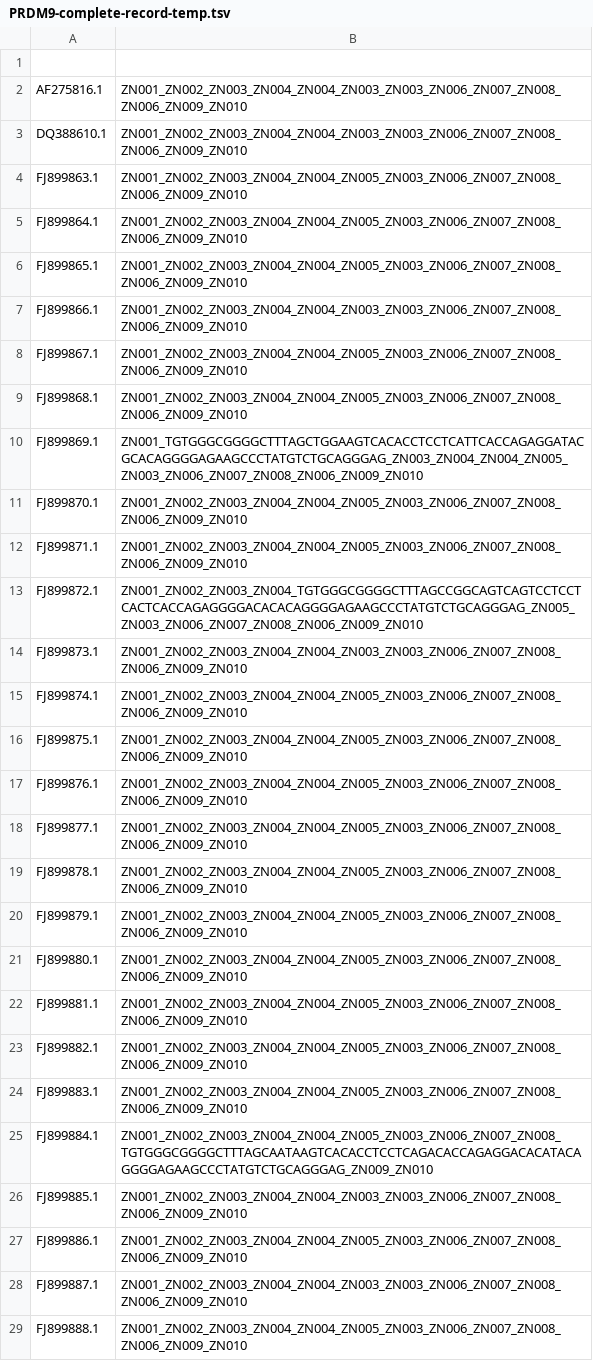
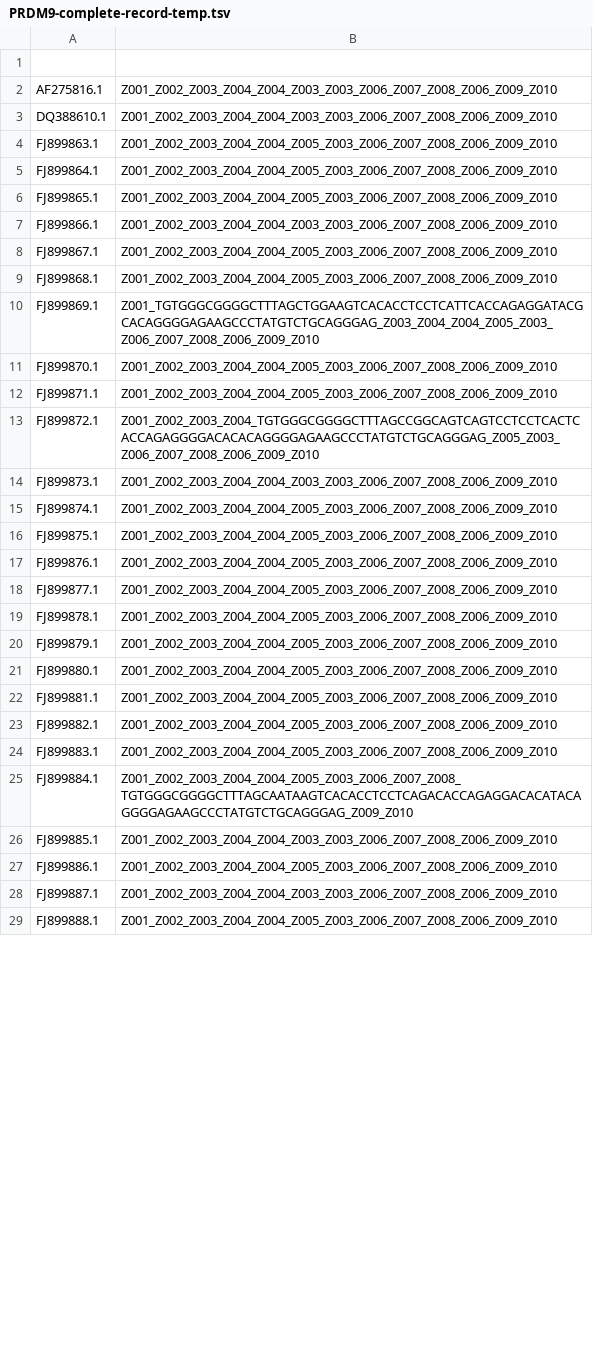
Before and after one commit to hgibling/PRDM9-Variants, a TSV file: genbank-records/PRDM9-complete-record-temp.tsv, drawn as a sheet; only a part is shown; the diff covers the shown part only.

Commit message:
switch to shorter standardized names

```diff
--- a/genbank-records/PRDM9-complete-record-temp.tsv
+++ b/genbank-records/PRDM9-complete-record-temp.tsv
@@ -1,29 +1,29 @@
 
-AF275816.1	ZN001_ZN002_ZN003_ZN004_ZN004_ZN003_ZN003_ZN006_ZN007_ZN008_ZN006_ZN009_ZN010
-DQ388610.1	ZN001_ZN002_ZN003_ZN004_ZN004_ZN003_ZN003_ZN006_ZN007_ZN008_ZN006_ZN009_ZN010
-FJ899863.1	ZN001_ZN002_ZN003_ZN004_ZN004_ZN005_ZN003_ZN006_ZN007_ZN008_ZN006_ZN009_ZN010
-FJ899864.1	ZN001_ZN002_ZN003_ZN004_ZN004_ZN005_ZN003_ZN006_ZN007_ZN008_ZN006_ZN009_ZN010
-FJ899865.1	ZN001_ZN002_ZN003_ZN004_ZN004_ZN005_ZN003_ZN006_ZN007_ZN008_ZN006_ZN009_ZN010
-FJ899866.1	ZN001_ZN002_ZN003_ZN004_ZN004_ZN003_ZN003_ZN006_ZN007_ZN008_ZN006_ZN009_ZN010
-FJ899867.1	ZN001_ZN002_ZN003_ZN004_ZN004_ZN005_ZN003_ZN006_ZN007_ZN008_ZN006_ZN009_ZN010
-FJ899868.1	ZN001_ZN002_ZN003_ZN004_ZN004_ZN005_ZN003_ZN006_ZN007_ZN008_ZN006_ZN009_ZN010
-FJ899869.1	ZN001_TGTGGGCGGGGCTTTAGCTGGAAGTCACACCTCCTCATTCACCAGAGGATACGCACAGGGGAGAAGCCCTATGTCTGCAGGGAG_ZN003_ZN004_ZN004_ZN005_ZN003_ZN006_ZN007_ZN008_ZN006_ZN009_ZN010
-FJ899870.1	ZN001_ZN002_ZN003_ZN004_ZN004_ZN005_ZN003_ZN006_ZN007_ZN008_ZN006_ZN009_ZN010
-FJ899871.1	ZN001_ZN002_ZN003_ZN004_ZN004_ZN005_ZN003_ZN006_ZN007_ZN008_ZN006_ZN009_ZN010
-FJ899872.1	ZN001_ZN002_ZN003_ZN004_TGTGGGCGGGGCTTTAGCCGGCAGTCAGTCCTCCTCACTCACCAGAGGGGACACACAGGGGAGAAGCCCTATGTCTGCAGGGAG_ZN005_ZN003_ZN006_ZN007_ZN008_ZN006_ZN009_ZN010
-FJ899873.1	ZN001_ZN002_ZN003_ZN004_ZN004_ZN003_ZN003_ZN006_ZN007_ZN008_ZN006_ZN009_ZN010
-FJ899874.1	ZN001_ZN002_ZN003_ZN004_ZN004_ZN005_ZN003_ZN006_ZN007_ZN008_ZN006_ZN009_ZN010
-FJ899875.1	ZN001_ZN002_ZN003_ZN004_ZN004_ZN005_ZN003_ZN006_ZN007_ZN008_ZN006_ZN009_ZN010
-FJ899876.1	ZN001_ZN002_ZN003_ZN004_ZN004_ZN005_ZN003_ZN006_ZN007_ZN008_ZN006_ZN009_ZN010
-FJ899877.1	ZN001_ZN002_ZN003_ZN004_ZN004_ZN005_ZN003_ZN006_ZN007_ZN008_ZN006_ZN009_ZN010
-FJ899878.1	ZN001_ZN002_ZN003_ZN004_ZN004_ZN005_ZN003_ZN006_ZN007_ZN008_ZN006_ZN009_ZN010
-FJ899879.1	ZN001_ZN002_ZN003_ZN004_ZN004_ZN005_ZN003_ZN006_ZN007_ZN008_ZN006_ZN009_ZN010
-FJ899880.1	ZN001_ZN002_ZN003_ZN004_ZN004_ZN005_ZN003_ZN006_ZN007_ZN008_ZN006_ZN009_ZN010
-FJ899881.1	ZN001_ZN002_ZN003_ZN004_ZN004_ZN005_ZN003_ZN006_ZN007_ZN008_ZN006_ZN009_ZN010
-FJ899882.1	ZN001_ZN002_ZN003_ZN004_ZN004_ZN005_ZN003_ZN006_ZN007_ZN008_ZN006_ZN009_ZN010
-FJ899883.1	ZN001_ZN002_ZN003_ZN004_ZN004_ZN005_ZN003_ZN006_ZN007_ZN008_ZN006_ZN009_ZN010
-FJ899884.1	ZN001_ZN002_ZN003_ZN004_ZN004_ZN005_ZN003_ZN006_ZN007_ZN008_TGTGGGCGGGGCTTTAGCAATAAGTCACACCTCCTCAGACACCAGAGGACACATACAGGGGAGAAGCCCTATGTCTGCAGGGAG_ZN009_ZN010
-FJ899885.1	ZN001_ZN002_ZN003_ZN004_ZN004_ZN003_ZN003_ZN006_ZN007_ZN008_ZN006_ZN009_ZN010
-FJ899886.1	ZN001_ZN002_ZN003_ZN004_ZN004_ZN005_ZN003_ZN006_ZN007_ZN008_ZN006_ZN009_ZN010
-FJ899887.1	ZN001_ZN002_ZN003_ZN004_ZN004_ZN003_ZN003_ZN006_ZN007_ZN008_ZN006_ZN009_ZN010
-FJ899888.1	ZN001_ZN002_ZN003_ZN004_ZN004_ZN005_ZN003_ZN006_ZN007_ZN008_ZN006_ZN009_ZN010
+AF275816.1	Z001_Z002_Z003_Z004_Z004_Z003_Z003_Z006_Z007_Z008_Z006_Z009_Z010
+DQ388610.1	Z001_Z002_Z003_Z004_Z004_Z003_Z003_Z006_Z007_Z008_Z006_Z009_Z010
+FJ899863.1	Z001_Z002_Z003_Z004_Z004_Z005_Z003_Z006_Z007_Z008_Z006_Z009_Z010
+FJ899864.1	Z001_Z002_Z003_Z004_Z004_Z005_Z003_Z006_Z007_Z008_Z006_Z009_Z010
+FJ899865.1	Z001_Z002_Z003_Z004_Z004_Z005_Z003_Z006_Z007_Z008_Z006_Z009_Z010
+FJ899866.1	Z001_Z002_Z003_Z004_Z004_Z003_Z003_Z006_Z007_Z008_Z006_Z009_Z010
+FJ899867.1	Z001_Z002_Z003_Z004_Z004_Z005_Z003_Z006_Z007_Z008_Z006_Z009_Z010
+FJ899868.1	Z001_Z002_Z003_Z004_Z004_Z005_Z003_Z006_Z007_Z008_Z006_Z009_Z010
+FJ899869.1	Z001_TGTGGGCGGGGCTTTAGCTGGAAGTCACACCTCCTCATTCACCAGAGGATACGCACAGGGGAGAAGCCCTATGTCTGCAGGGAG_Z003_Z004_Z004_Z005_Z003_Z006_Z007_Z008_Z006_Z009_Z010
+FJ899870.1	Z001_Z002_Z003_Z004_Z004_Z005_Z003_Z006_Z007_Z008_Z006_Z009_Z010
+FJ899871.1	Z001_Z002_Z003_Z004_Z004_Z005_Z003_Z006_Z007_Z008_Z006_Z009_Z010
+FJ899872.1	Z001_Z002_Z003_Z004_TGTGGGCGGGGCTTTAGCCGGCAGTCAGTCCTCCTCACTCACCAGAGGGGACACACAGGGGAGAAGCCCTATGTCTGCAGGGAG_Z005_Z003_Z006_Z007_Z008_Z006_Z009_Z010
+FJ899873.1	Z001_Z002_Z003_Z004_Z004_Z003_Z003_Z006_Z007_Z008_Z006_Z009_Z010
+FJ899874.1	Z001_Z002_Z003_Z004_Z004_Z005_Z003_Z006_Z007_Z008_Z006_Z009_Z010
+FJ899875.1	Z001_Z002_Z003_Z004_Z004_Z005_Z003_Z006_Z007_Z008_Z006_Z009_Z010
+FJ899876.1	Z001_Z002_Z003_Z004_Z004_Z005_Z003_Z006_Z007_Z008_Z006_Z009_Z010
+FJ899877.1	Z001_Z002_Z003_Z004_Z004_Z005_Z003_Z006_Z007_Z008_Z006_Z009_Z010
+FJ899878.1	Z001_Z002_Z003_Z004_Z004_Z005_Z003_Z006_Z007_Z008_Z006_Z009_Z010
+FJ899879.1	Z001_Z002_Z003_Z004_Z004_Z005_Z003_Z006_Z007_Z008_Z006_Z009_Z010
+FJ899880.1	Z001_Z002_Z003_Z004_Z004_Z005_Z003_Z006_Z007_Z008_Z006_Z009_Z010
+FJ899881.1	Z001_Z002_Z003_Z004_Z004_Z005_Z003_Z006_Z007_Z008_Z006_Z009_Z010
+FJ899882.1	Z001_Z002_Z003_Z004_Z004_Z005_Z003_Z006_Z007_Z008_Z006_Z009_Z010
+FJ899883.1	Z001_Z002_Z003_Z004_Z004_Z005_Z003_Z006_Z007_Z008_Z006_Z009_Z010
+FJ899884.1	Z001_Z002_Z003_Z004_Z004_Z005_Z003_Z006_Z007_Z008_TGTGGGCGGGGCTTTAGCAATAAGTCACACCTCCTCAGACACCAGAGGACACATACAGGGGAGAAGCCCTATGTCTGCAGGGAG_Z009_Z010
+FJ899885.1	Z001_Z002_Z003_Z004_Z004_Z003_Z003_Z006_Z007_Z008_Z006_Z009_Z010
+FJ899886.1	Z001_Z002_Z003_Z004_Z004_Z005_Z003_Z006_Z007_Z008_Z006_Z009_Z010
+FJ899887.1	Z001_Z002_Z003_Z004_Z004_Z003_Z003_Z006_Z007_Z008_Z006_Z009_Z010
+FJ899888.1	Z001_Z002_Z003_Z004_Z004_Z005_Z003_Z006_Z007_Z008_Z006_Z009_Z010
```
Also changed, not shown: 94 edited cells elsewhere in this file.
